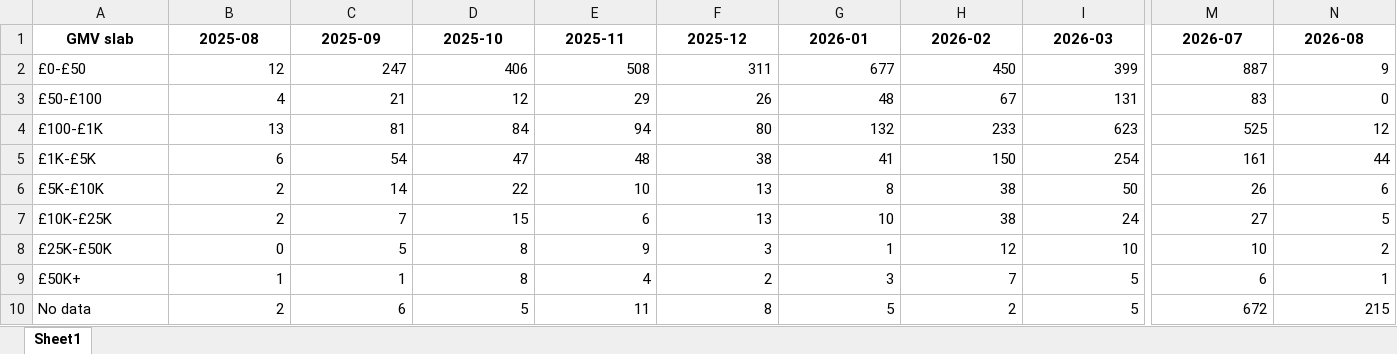
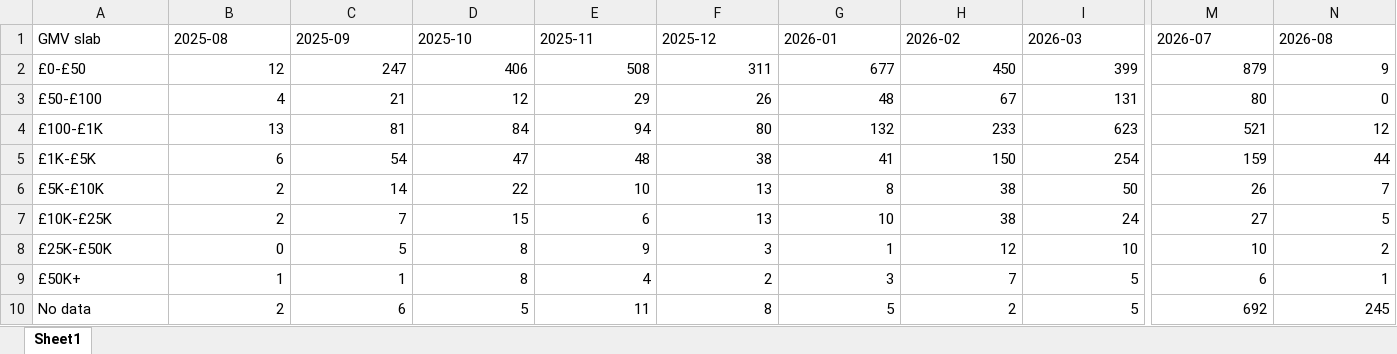
Before and after one commit to aviralgarg-commits/vahdam-sampling-dashboard, an Excel workbook: slab_mix_by_month.xlsx, sheet Sheet1, drawn as a sheet; only a part is shown, gaps mark what is left out; values as stored, in another font and other column widths than the file's, no borders; the diff covers the shown part only; the diff names each change by its address in the sheet, - before the commit and + after, or states it on an @@ line.

```diff
--- a/slab_mix_by_month.xlsx (sheet Sheet1)
+++ b/slab_mix_by_month.xlsx (sheet Sheet1)
@@ A1:N1 bold: on → off, alignment: center → left @@
-M2 (2026-07): 887
+M2 (2026-07): 879
-M3 (2026-07): 83
+M3 (2026-07): 80
-M4 (2026-07): 525
+M4 (2026-07): 521
-M5 (2026-07): 161
+M5 (2026-07): 159
-N6 (2026-08): 6
+N6 (2026-08): 7
-M10 (2026-07): 672
+M10 (2026-07): 692
-N10 (2026-08): 215
+N10 (2026-08): 245
```
Also changed, not shown: cell formats elsewhere in this sheet, chase_list.xlsx, creator_monthly_video_gmv.xlsx, 6 other files.
